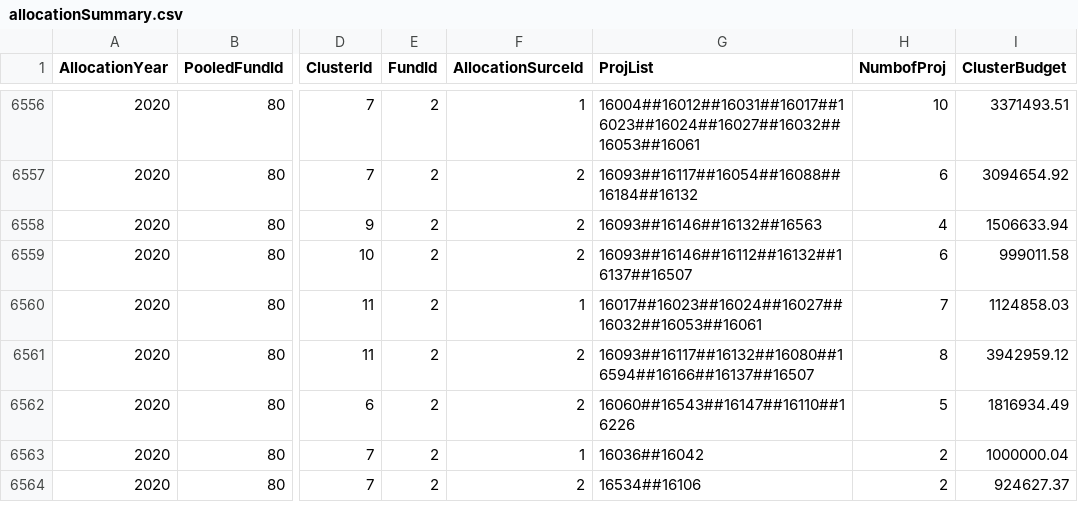
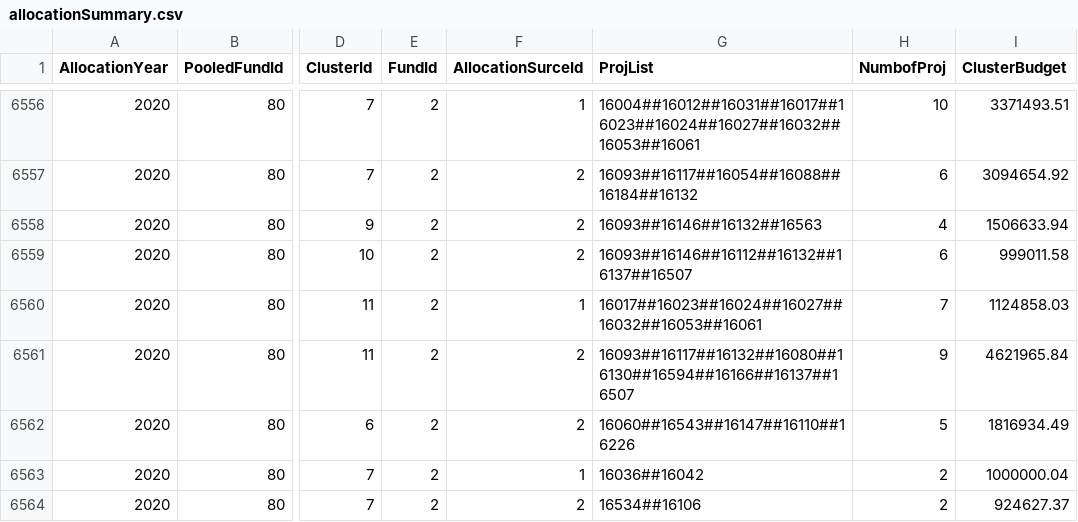
Before and after one commit to CBPFGMS/pf-onebi-data, a CSV file: allocationSummary.csv, drawn as a sheet; only a part is shown, gaps mark what is left out; the diff names each change by its address in the sheet, - before the commit and + after, or states it on an @@ line.

Commit message:
Snapshot refreshed

```diff
--- a/allocationSummary.csv
+++ b/allocationSummary.csv
-G6561 (ProjList): 16093##16117##16132##16080##16594##16166##16137##16507
+G6561 (ProjList): 16093##16117##16132##16080##16130##16594##16166##16137##16507
-H6561 (NumbofProj): 8
+H6561 (NumbofProj): 9
-I6561 (ClusterBudget): 3942959.12
+I6561 (ClusterBudget): 4621965.84
```
